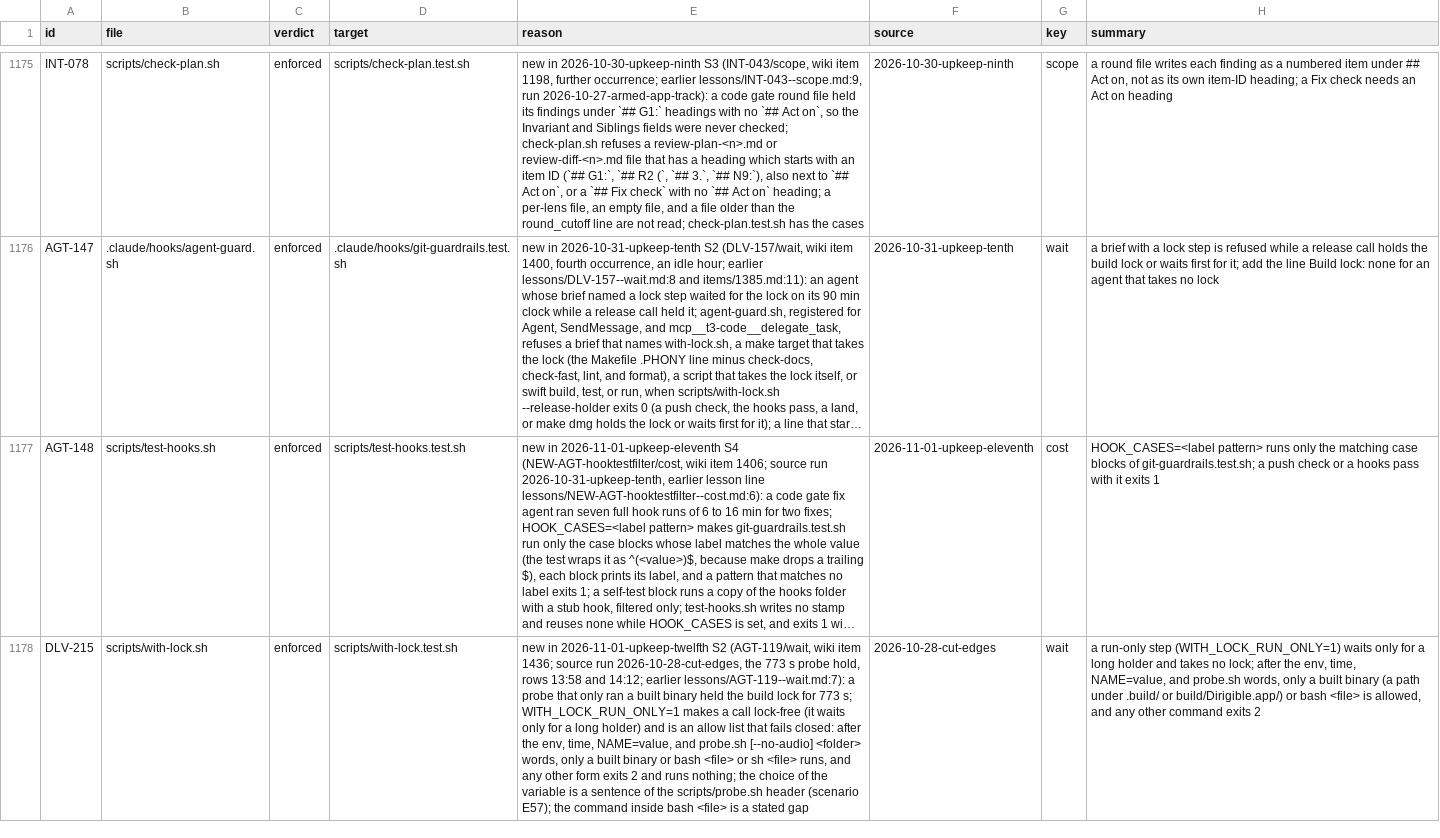
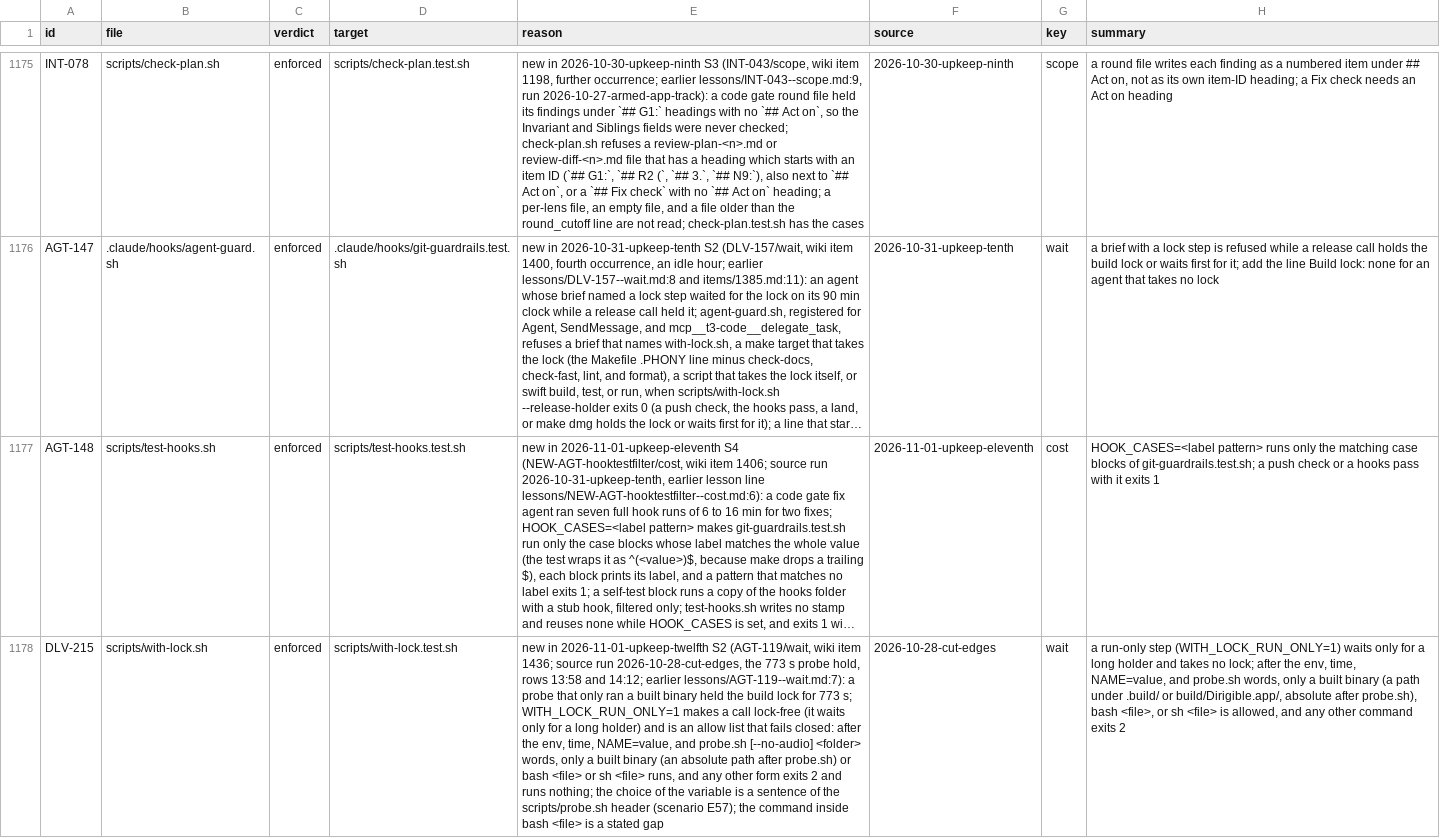
Before and after one commit to niltsiar/dirigible, a TSV file: docs/workflow/rules.tsv, drawn as a sheet; only a part is shown, gaps mark what is left out; long unchanged cells end in …; the diff names each change by its address in the sheet, - before the commit and + after, or states it on an @@ line.

Commit message:
fix(scripts): allow only an absolute binary after probe.sh in run-only
probe.sh changes to the probe folder before it runs the command, so a
relative .build/ path after probe.sh failed at exec. Run-only mode now
refuses that form with exit 2 and names the absolute path. The mode
also applies only to the call that sets it: a nested with-lock.sh call
takes the lock path. Every text that lists the run-only forms names the
same four forms as the code. Code gate items 1, 3, 4 of upkeep-twelfth.

Eval keys: E57

```diff
--- a/docs/workflow/rules.tsv
+++ b/docs/workflow/rules.tsv
-E1178 (reason): …built binary or bash…
+E1178 (reason): …built binary (an absolute path after probe.sh) or bash…
-H1178 (summary): ….build/ or build/Dirigible.app/) or bash <file> is…
+H1178 (summary): ….build/ or build/Dirigible.app/, absolute after probe.sh), bash <file>, or sh <file> is…
```
Also changed, not shown: 4 other files.
